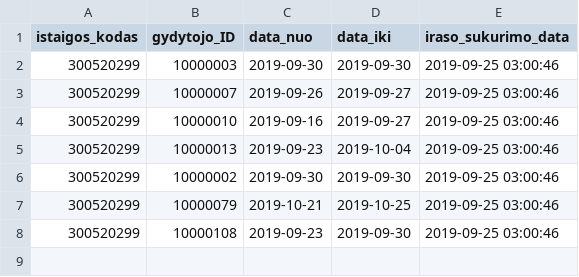
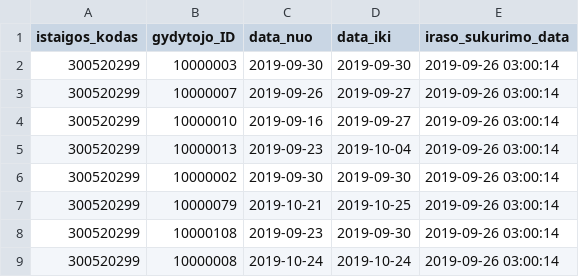
Before and after one commit to vilnius/VRMMC, a CSV file: 300520299_doctors_excluded.csv, drawn as a sheet.

Commit message:
Seimos gydytoju eiliu teikimas 2019-09-26

```diff
--- a/300520299_doctors_excluded.csv
+++ b/300520299_doctors_excluded.csv
@@ -1,8 +1,9 @@
 istaigos_kodas;gydytojo_ID;data_nuo;data_iki;iraso_sukurimo_data
-300520299;10000003;2019-09-30;2019-09-30;2019-09-25 03:00:46
-300520299;10000007;2019-09-26;2019-09-27;2019-09-25 03:00:46
-300520299;10000010;2019-09-16;2019-09-27;2019-09-25 03:00:46
-300520299;10000013;2019-09-23;2019-10-04;2019-09-25 03:00:46
-300520299;10000002;2019-09-30;2019-09-30;2019-09-25 03:00:46
-300520299;10000079;2019-10-21;2019-10-25;2019-09-25 03:00:46
-300520299;10000108;2019-09-23;2019-09-30;2019-09-25 03:00:46
+300520299;10000003;2019-09-30;2019-09-30;2019-09-26 03:00:14
+300520299;10000007;2019-09-26;2019-09-27;2019-09-26 03:00:14
+300520299;10000010;2019-09-16;2019-09-27;2019-09-26 03:00:14
+300520299;10000013;2019-09-23;2019-10-04;2019-09-26 03:00:14
+300520299;10000002;2019-09-30;2019-09-30;2019-09-26 03:00:14
+300520299;10000079;2019-10-21;2019-10-25;2019-09-26 03:00:14
+300520299;10000108;2019-09-23;2019-09-30;2019-09-26 03:00:14
+300520299;10000008;2019-10-24;2019-10-24;2019-09-26 03:00:14
```
